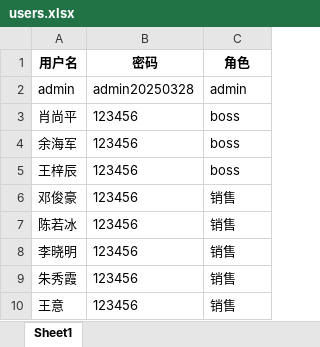
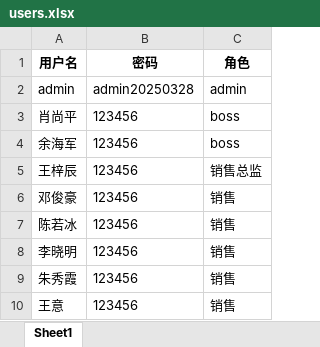
Before and after one commit to Op135/project_file_system, an Excel workbook: data/users.xlsx, sheet Sheet1, drawn as a sheet; only a part is shown; values as stored, in another font and other column widths than the file's, no borders; the diff names each change by its address in the sheet, - before the commit and + after, or states it on an @@ line.

```diff
--- a/data/users.xlsx (sheet Sheet1)
+++ b/data/users.xlsx (sheet Sheet1)
-C5 (角色): boss
+C5 (角色): 销售总监
```
Also changed, not shown: 8 other files.
